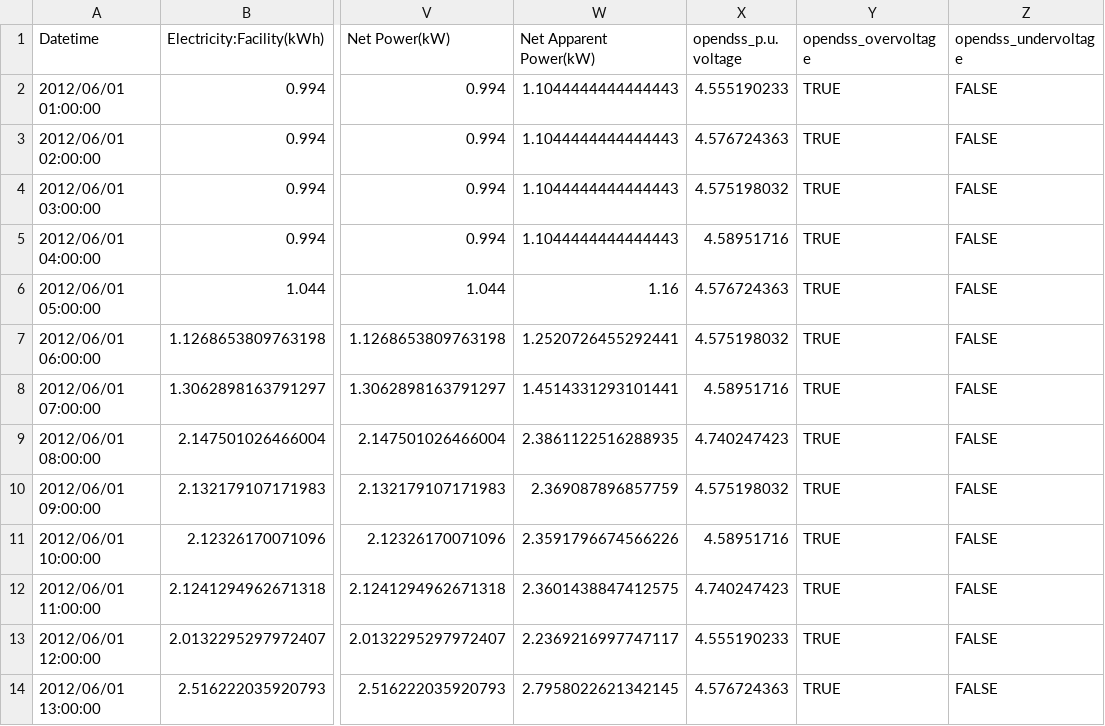
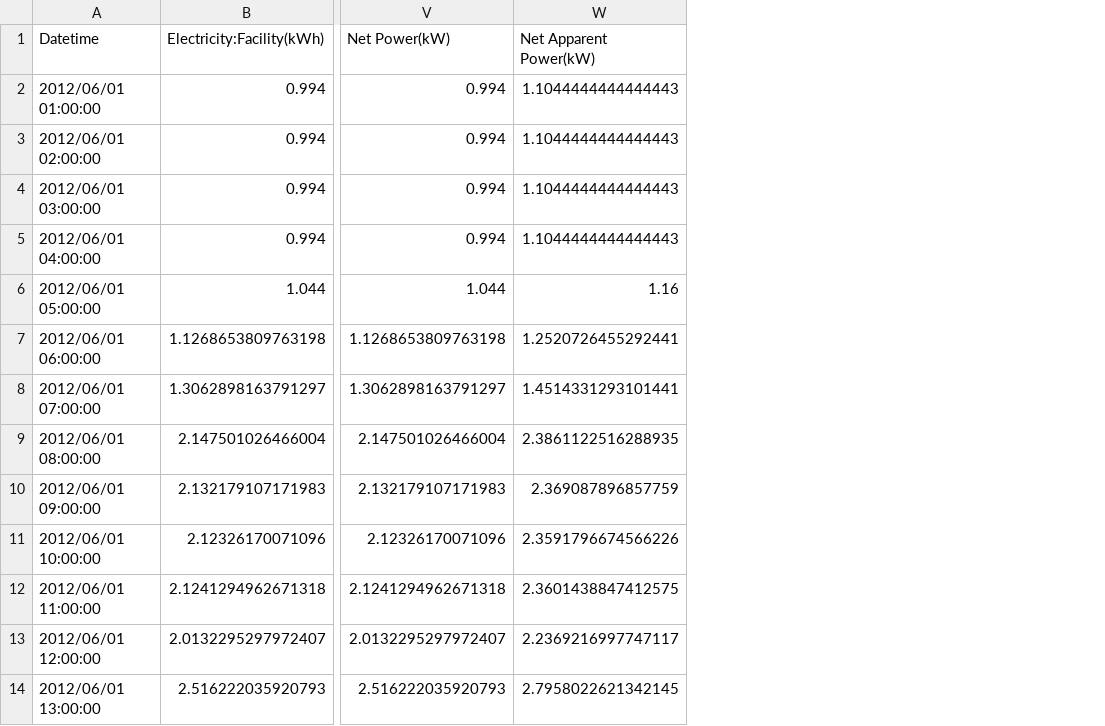
Before and after one commit to urbanopt/urbanopt-reopt-gem, a CSV file: spec/run/example_scenario/1/feature_reports/default_feature_report_updated.csv, drawn as a sheet; only a part is shown, gaps mark what is left out; the diff names each change by its address in the sheet, - before the commit and + after, or states it on an @@ line.

```diff
--- a/spec/run/example_scenario/1/feature_reports/default_feature_report_updated.csv
+++ b/spec/run/example_scenario/1/feature_reports/default_feature_report_updated.csv
-column X (opendss_p.u. voltage), rows 2-14: 4.555190233 | 4.576724363 | 4.575198032 | 4.58951716 | 4.576724363 | 4.575198032 | 4.58951716 | 4.740247423 | 4.575198032 | 4.58951716 | 4.740247423 | 4.555190233 | 4.576724363
-column Y (opendss_overvoltage), rows 2-14: all TRUE
-column Z (opendss_undervoltage), rows 2-14: all FALSE
```
Also changed, not shown: spec/run/example_scenario/2/feature_reports/default_feature_report_updated.csv, spec/run/example_scenario/3/feature_reports/default_feature_report_updated.csv, 7 other files.
